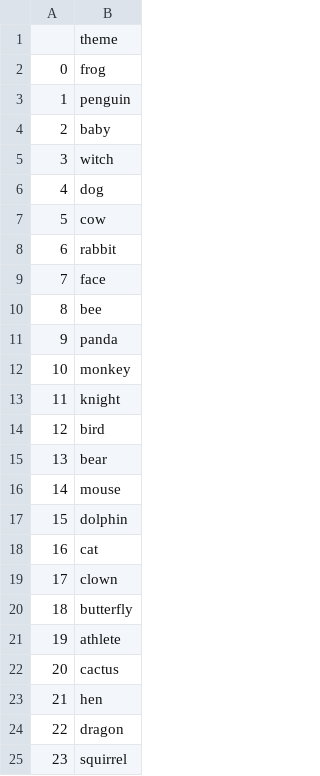
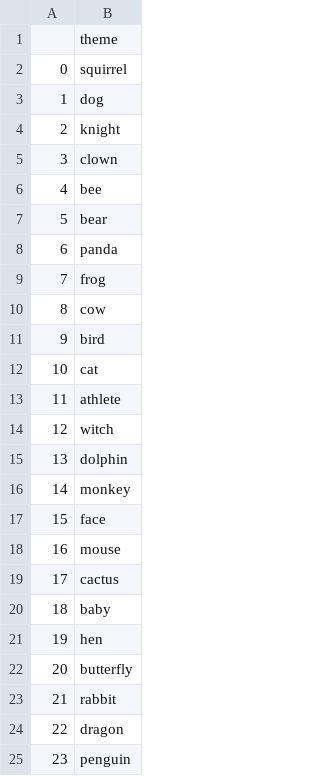
Before and after one commit to aprilluo0421/MazeGame-Paradigm, a CSV file: config/0_maze_themes.csv, drawn as a sheet.

```diff
--- a/config/0_maze_themes.csv
+++ b/config/0_maze_themes.csv
@@ -1,25 +1,25 @@
 ,theme
-0,frog
-1,penguin
-2,baby
-3,witch
-4,dog
-5,cow
-6,rabbit
-7,face
-8,bee
-9,panda
-10,monkey
-11,knight
-12,bird
-13,bear
-14,mouse
-15,dolphin
-16,cat
-17,clown
-18,butterfly
-19,athlete
-20,cactus
-21,hen
+0,squirrel
+1,dog
+2,knight
+3,clown
+4,bee
+5,bear
+6,panda
+7,frog
+8,cow
+9,bird
+10,cat
+11,athlete
+12,witch
+13,dolphin
+14,monkey
+15,face
+16,mouse
+17,cactus
+18,baby
+19,hen
+20,butterfly
+21,rabbit
 22,dragon
-23,squirrel
+23,penguin
```
Also changed, not shown: config/0_maze_seq.csv, 9 other files.
